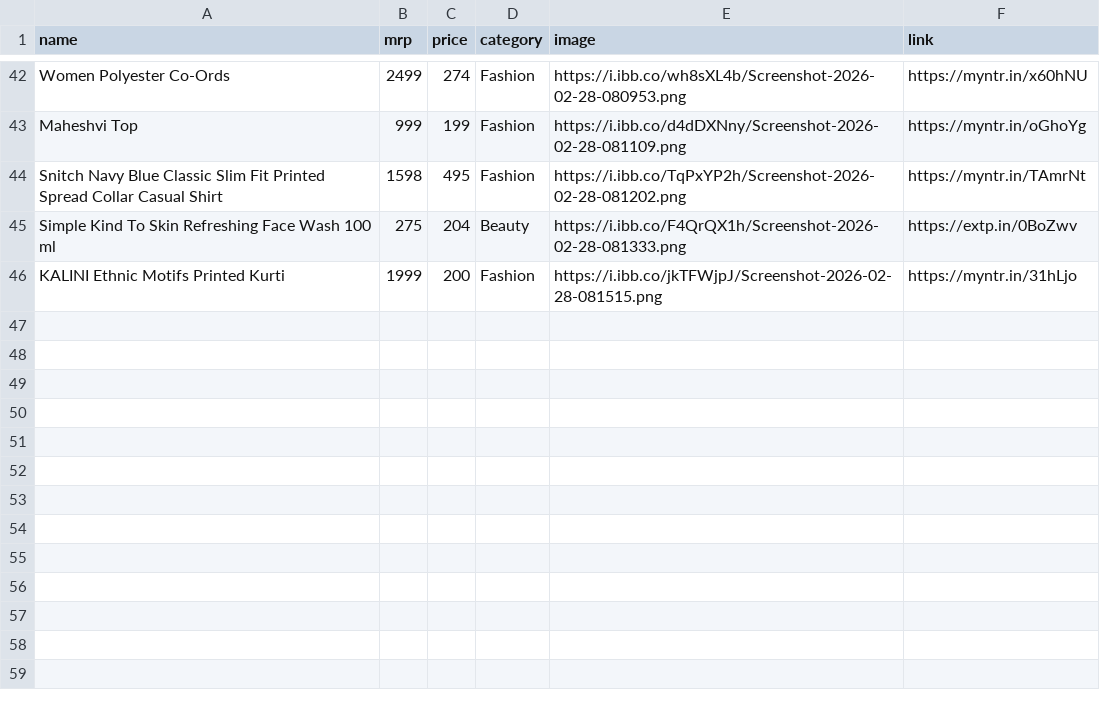
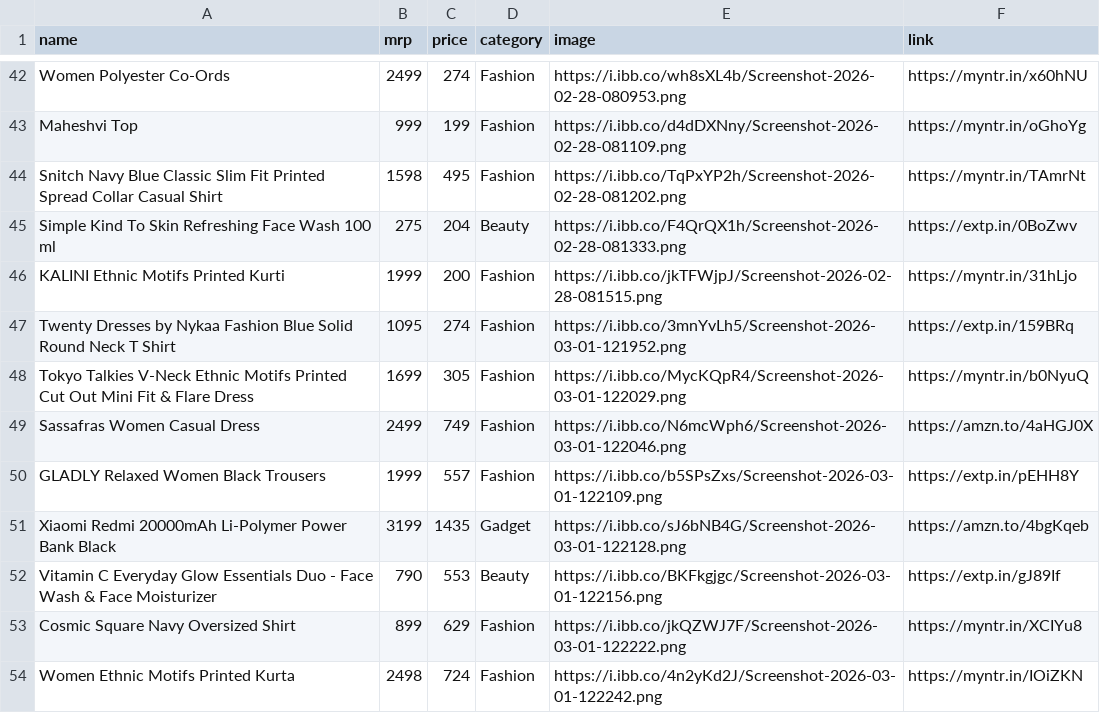
Before and after one commit to Aarif-khan-mohammad/AffliateStore, a CSV file: products.csv, drawn as a sheet; only a part is shown, gaps mark what is left out.

Commit message:
new prods

```diff
--- a/products.csv
+++ b/products.csv
@@ -46 +46,9 @@ Simple Kind To Skin Refreshing Face Wash 100 ml,275,204,Beauty,https://i.ibb.co/
 KALINI Ethnic Motifs Printed Kurti,1999,200,Fashion,https://i.ibb.co/jkTFWjpJ/Screenshot-2026-02-28-081515.png,https://myntr.in/31hLjo
+Twenty Dresses by Nykaa Fashion Blue Solid Round Neck T Shirt,1095,274,Fashion,https://i.ibb.co/3mnYvLh5/Screenshot-2026-03-01-121952.png,https://extp.in/159BRq
+Tokyo Talkies V-Neck Ethnic Motifs Printed Cut Out Mini Fit & Flare Dress,1699,305,Fashion,https://i.ibb.co/MycKQpR4/Screenshot-2026-03-01-122029.png,https://myntr.in/b0NyuQ
+Sassafras Women Casual Dress,2499,749,Fashion,https://i.ibb.co/N6mcWph6/Screenshot-2026-03-01-122046.png,https://amzn.to/4aHGJ0X
+GLADLY Relaxed Women Black Trousers,1999,557,Fashion,https://i.ibb.co/b5SPsZxs/Screenshot-2026-03-01-122109.png,https://extp.in/pEHH8Y
+Xiaomi Redmi 20000mAh Li-Polymer Power Bank Black,3199,1435,Gadget,https://i.ibb.co/sJ6bNB4G/Screenshot-2026-03-01-122128.png,https://amzn.to/4bgKqeb
+Vitamin C Everyday Glow Essentials Duo - Face Wash & Face Moisturizer,790,553,Beauty,https://i.ibb.co/BKFkgjgc/Screenshot-2026-03-01-122156.png,https://extp.in/gJ89If
+Cosmic Square Navy Oversized Shirt,899,629,Fashion,https://i.ibb.co/jkQZWJ7F/Screenshot-2026-03-01-122222.png,https://myntr.in/XCIYu8
+Women Ethnic Motifs Printed Kurta,2498,724,Fashion,https://i.ibb.co/4n2yKd2J/Screenshot-2026-03-01-122242.png,https://myntr.in/IOiZKN
```
